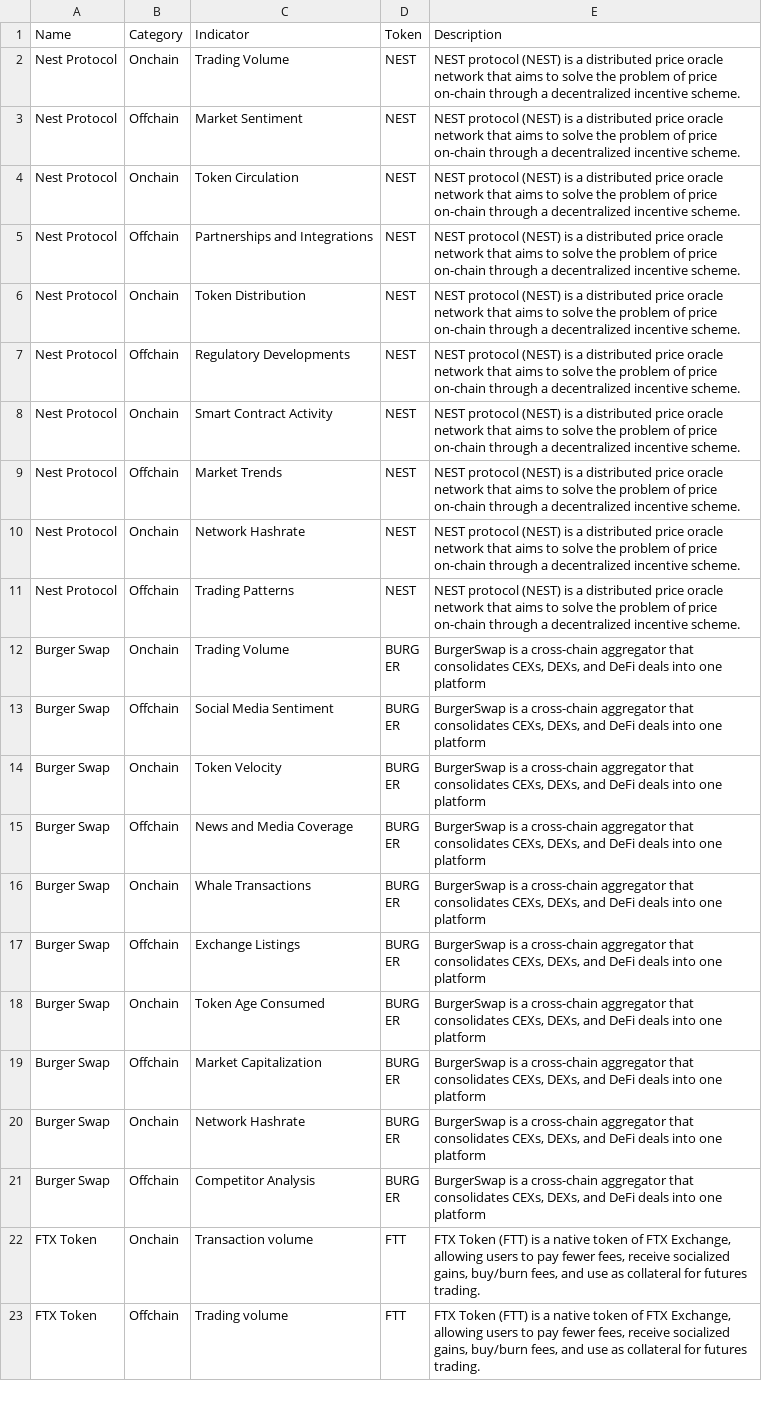
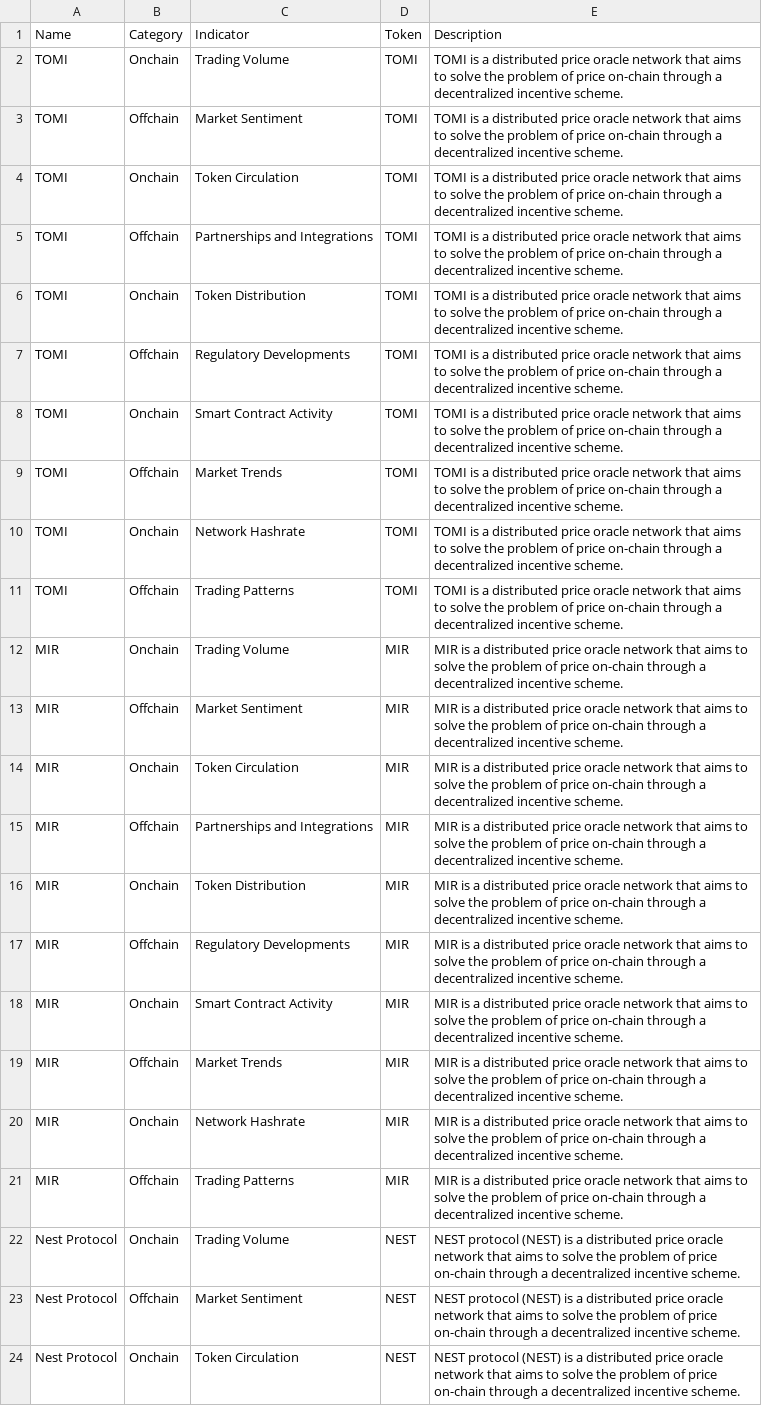
Before and after one commit to Cointegrator/Data-node-demo, a CSV file: server/data/indicators_on_off_description_now.csv, drawn as a sheet; only a part is shown; the shorter side is filled out with more unchanged rows.

Commit message:
update data

```diff
--- a/server/data/indicators_on_off_description_now.csv
+++ b/server/data/indicators_on_off_description_now.csv
@@ -1,2 +1,22 @@
 Name,Category,Indicator,Token,Description
+TOMI,Onchain,Trading Volume,TOMI,TOMI is a distributed price oracle network that aims to solve the problem of price on-chain through a decentralized incentive scheme.
+TOMI,Offchain,Market Sentiment,TOMI,TOMI is a distributed price oracle network that aims to solve the problem of price on-chain through a decentralized incentive scheme.
+TOMI,Onchain,Token Circulation,TOMI,TOMI is a distributed price oracle network that aims to solve the problem of price on-chain through a decentralized incentive scheme.
+TOMI,Offchain,Partnerships and Integrations,TOMI,TOMI is a distributed price oracle network that aims to solve the problem of price on-chain through a decentralized incentive scheme.
+TOMI,Onchain,Token Distribution,TOMI,TOMI is a distributed price oracle network that aims to solve the problem of price on-chain through a decentralized incentive scheme.
+TOMI,Offchain,Regulatory Developments,TOMI,TOMI is a distributed price oracle network that aims to solve the problem of price on-chain through a decentralized incentive scheme.
+TOMI,Onchain,Smart Contract Activity,TOMI,TOMI is a distributed price oracle network that aims to solve the problem of price on-chain through a decentralized incentive scheme.
+TOMI,Offchain,Market Trends,TOMI,TOMI is a distributed price oracle network that aims to solve the problem of price on-chain through a decentralized incentive scheme.
+TOMI,Onchain,Network Hashrate,TOMI,TOMI is a distributed price oracle network that aims to solve the problem of price on-chain through a decentralized incentive scheme.
+TOMI,Offchain,Trading Patterns,TOMI,TOMI is a distributed price oracle network that aims to solve the problem of price on-chain through a decentralized incentive scheme.
+MIR,Onchain,Trading Volume,MIR,MIR is a distributed price oracle network that aims to solve the problem of price on-chain through a decentralized incentive scheme.
+MIR,Offchain,Market Sentiment,MIR,MIR is a distributed price oracle network that aims to solve the problem of price on-chain through a decentralized incentive scheme.
+MIR,Onchain,Token Circulation,MIR,MIR is a distributed price oracle network that aims to solve the problem of price on-chain through a decentralized incentive scheme.
+MIR,Offchain,Partnerships and Integrations,MIR,MIR is a distributed price oracle network that aims to solve the problem of price on-chain through a decentralized incentive scheme.
+MIR,Onchain,Token Distribution,MIR,MIR is a distributed price oracle network that aims to solve the problem of price on-chain through a decentralized incentive scheme.
+MIR,Offchain,Regulatory Developments,MIR,MIR is a distributed price oracle network that aims to solve the problem of price on-chain through a decentralized incentive scheme.
+MIR,Onchain,Smart Contract Activity,MIR,MIR is a distributed price oracle network that aims to solve the problem of price on-chain through a decentralized incentive scheme.
+MIR,Offchain,Market Trends,MIR,MIR is a distributed price oracle network that aims to solve the problem of price on-chain through a decentralized incentive scheme.
+MIR,Onchain,Network Hashrate,MIR,MIR is a distributed price oracle network that aims to solve the problem of price on-chain through a decentralized incentive scheme.
+MIR,Offchain,Trading Patterns,MIR,MIR is a distributed price oracle network that aims to solve the problem of price on-chain through a decentralized incentive scheme.
 Nest Protocol,Onchain,Trading Volume,NEST,NEST protocol (NEST) is a distributed price oracle network that aims to solve the problem of price on-chain through a decentralized incentive scheme.
```
Also changed, not shown: server/data/popularity_final.csv, 5 other files.
